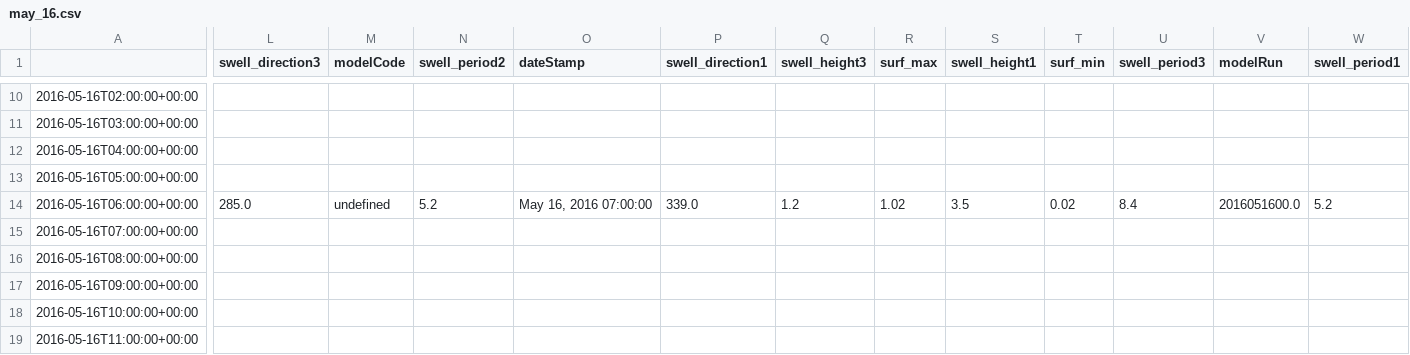
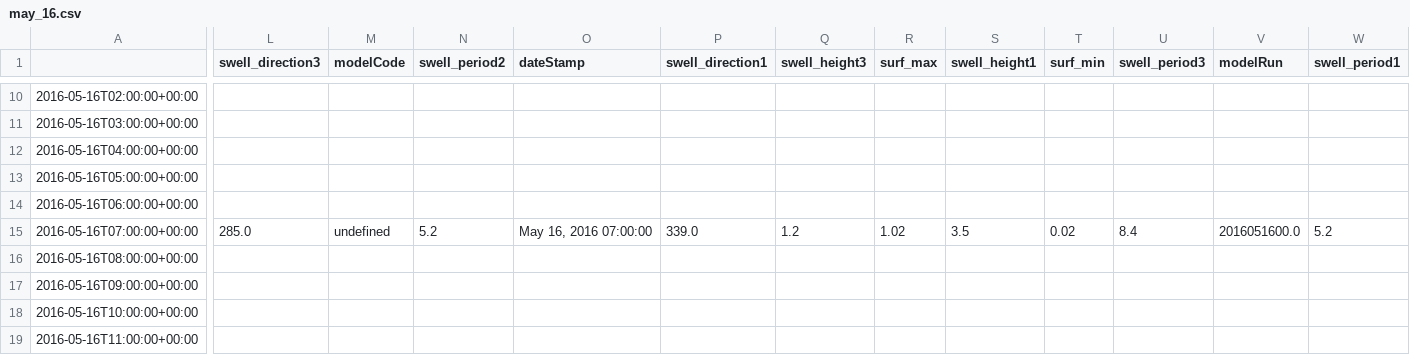
Before and after one commit to felix-last/wave-forecast, a CSV file: may_16.csv, drawn as a sheet; only a part is shown, gaps mark what is left out; the diff covers the shown part only; the diff names each change by its address in the sheet, - before the commit and + after, or states it on an @@ line.

```diff
--- a/may_16.csv
+++ b/may_16.csv
-L14 (swell_direction3): 285.0
+L14 (swell_direction3): (empty)
-M14 (modelCode): undefined
+M14 (modelCode): (empty)
-N14 (swell_period2): 5.2
+N14 (swell_period2): (empty)
-O14 (dateStamp): May 16, 2016 07:00:00
+O14 (dateStamp): (empty)
-P14 (swell_direction1): 339.0
+P14 (swell_direction1): (empty)
-Q14 (swell_height3): 1.2
+Q14 (swell_height3): (empty)
-R14 (surf_max): 1.02
+R14 (surf_max): (empty)
-S14 (swell_height1): 3.5
+S14 (swell_height1): (empty)
-T14 (surf_min): 0.02
+T14 (surf_min): (empty)
-U14 (swell_period3): 8.4
+U14 (swell_period3): (empty)
-V14 (modelRun): 2016051600.0
+V14 (modelRun): (empty)
-W14 (swell_period1): 5.2
+W14 (swell_period1): (empty)
-L15 (swell_direction3): (empty)
+L15 (swell_direction3): 285.0
-M15 (modelCode): (empty)
+M15 (modelCode): undefined
-N15 (swell_period2): (empty)
+N15 (swell_period2): 5.2
-O15 (dateStamp): (empty)
+O15 (dateStamp): May 16, 2016 07:00:00
-P15 (swell_direction1): (empty)
+P15 (swell_direction1): 339.0
-Q15 (swell_height3): (empty)
+Q15 (swell_height3): 1.2
-R15 (surf_max): (empty)
+R15 (surf_max): 1.02
-S15 (swell_height1): (empty)
+S15 (swell_height1): 3.5
-T15 (surf_min): (empty)
+T15 (surf_min): 0.02
-U15 (swell_period3): (empty)
+U15 (swell_period3): 8.4
-V15 (modelRun): (empty)
+V15 (modelRun): 2016051600.0
-W15 (swell_period1): (empty)
+W15 (swell_period1): 5.2
```
Also changed, not shown: 1 removed row and 66 edited cells elsewhere in this file, may_15.csv, may_17.csv.
